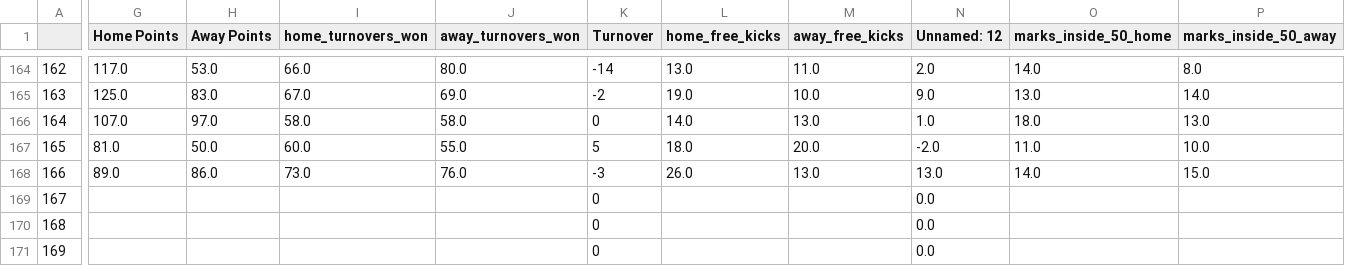
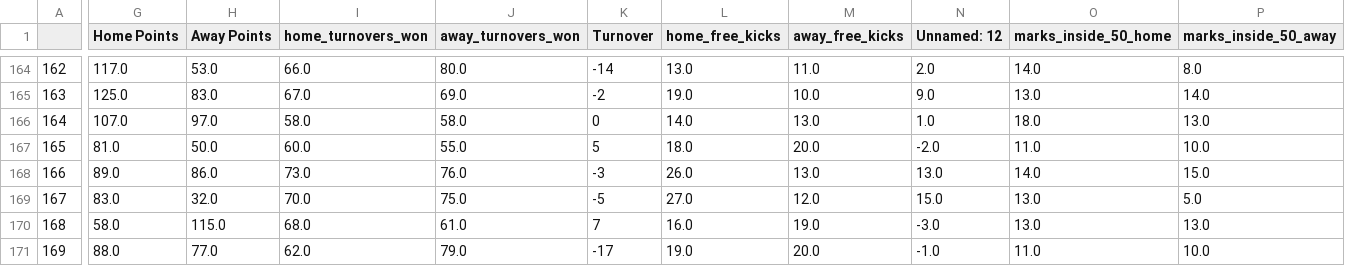
Before and after one commit to ZeNoonan/nrl, a CSV file: afl.csv, drawn as a sheet; only a part is shown, gaps mark what is left out; the diff covers the shown part only; the diff names each change by its address in the sheet, - before the commit and + after, or states it on an @@ line.

```diff
--- a/afl.csv
+++ b/afl.csv
-G169 (Home Points): (empty)
+G169 (Home Points): 83.0
-H169 (Away Points): (empty)
+H169 (Away Points): 32.0
-I169 (home_turnovers_won): (empty)
+I169 (home_turnovers_won): 70.0
-J169 (away_turnovers_won): (empty)
+J169 (away_turnovers_won): 75.0
-K169 (Turnover): 0
+K169 (Turnover): -5
-L169 (home_free_kicks): (empty)
+L169 (home_free_kicks): 27.0
-M169 (away_free_kicks): (empty)
+M169 (away_free_kicks): 12.0
-N169 (Unnamed: 12): 0.0
+N169 (Unnamed: 12): 15.0
-O169:O170 (marks_inside_50_home): (empty)
+O169:O170 (marks_inside_50_home): 13.0
-P169 (marks_inside_50_away): (empty)
+P169 (marks_inside_50_away): 5.0
-G170 (Home Points): (empty)
+G170 (Home Points): 58.0
-H170 (Away Points): (empty)
+H170 (Away Points): 115.0
-I170 (home_turnovers_won): (empty)
+I170 (home_turnovers_won): 68.0
-J170 (away_turnovers_won): (empty)
+J170 (away_turnovers_won): 61.0
-K170 (Turnover): 0
+K170 (Turnover): 7
-L170 (home_free_kicks): (empty)
+L170 (home_free_kicks): 16.0
-M170 (away_free_kicks): (empty)
+M170 (away_free_kicks): 19.0
-N170 (Unnamed: 12): 0.0
+N170 (Unnamed: 12): -3.0
-P170 (marks_inside_50_away): (empty)
+P170 (marks_inside_50_away): 13.0
-G171 (Home Points): (empty)
+G171 (Home Points): 88.0
-H171 (Away Points): (empty)
+H171 (Away Points): 77.0
-I171 (home_turnovers_won): (empty)
+I171 (home_turnovers_won): 62.0
-J171 (away_turnovers_won): (empty)
+J171 (away_turnovers_won): 79.0
-K171 (Turnover): 0
+K171 (Turnover): -17
-L171 (home_free_kicks): (empty)
+L171 (home_free_kicks): 19.0
-M171 (away_free_kicks): (empty)
+M171 (away_free_kicks): 20.0
-N171 (Unnamed: 12): 0.0
+N171 (Unnamed: 12): -1.0
-O171 (marks_inside_50_home): (empty)
+O171 (marks_inside_50_home): 11.0
-P171 (marks_inside_50_away): (empty)
+P171 (marks_inside_50_away): 10.0
```
Also changed, not shown: 25 edited cells elsewhere in this file, nrl_data.csv.
